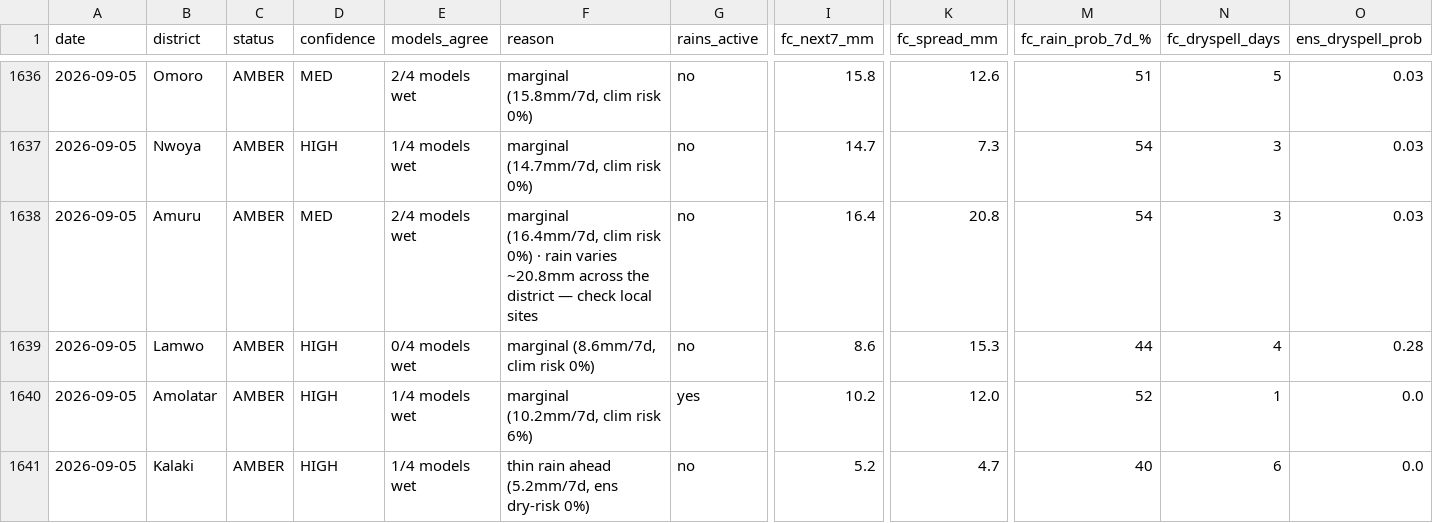
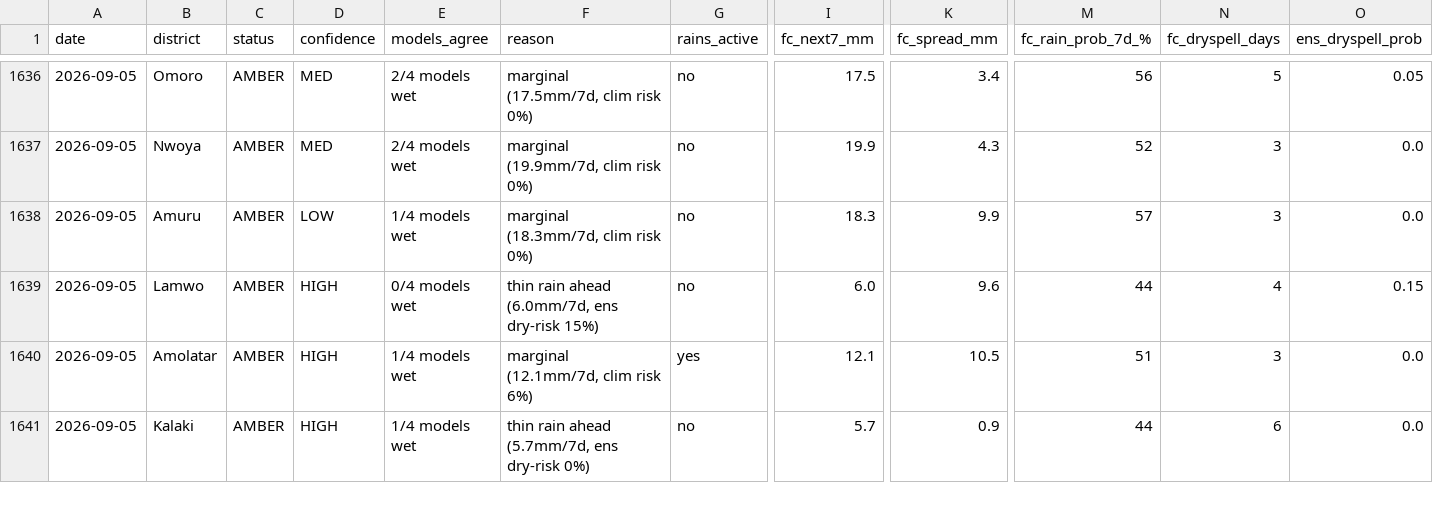
Before and after one commit to quinn-Uganda/planting-monitor, a CSV file: planting_monitor_out/history.csv, drawn as a sheet; only a part is shown, gaps mark what is left out; the diff covers the shown part only; the diff names each change by its address in the sheet, - before the commit and + after, or states it on an @@ line.

```diff
--- a/planting_monitor_out/history.csv
+++ b/planting_monitor_out/history.csv
-F1636 (reason): marginal (15.8mm/7d, clim risk 0%)
+F1636 (reason): marginal (17.5mm/7d, clim risk 0%)
-I1636 (fc_next7_mm): 15.8
+I1636 (fc_next7_mm): 17.5
-K1636 (fc_spread_mm): 12.6
+K1636 (fc_spread_mm): 3.4
-M1636 (fc_rain_prob_7d_%): 51
+M1636 (fc_rain_prob_7d_%): 56
-O1636 (ens_dryspell_prob): 0.03
+O1636 (ens_dryspell_prob): 0.05
-D1637 (confidence): HIGH
+D1637 (confidence): MED
-E1637 (models_agree): 1/4 models wet
+E1637 (models_agree): 2/4 models wet
-F1637 (reason): marginal (14.7mm/7d, clim risk 0%)
+F1637 (reason): marginal (19.9mm/7d, clim risk 0%)
-I1637 (fc_next7_mm): 14.7
+I1637 (fc_next7_mm): 19.9
-K1637 (fc_spread_mm): 7.3
+K1637 (fc_spread_mm): 4.3
-M1637 (fc_rain_prob_7d_%): 54
+M1637 (fc_rain_prob_7d_%): 52
-O1637:O1638 (ens_dryspell_prob): 0.03
+O1637:O1638 (ens_dryspell_prob): 0.0
-D1638 (confidence): MED
+D1638 (confidence): LOW
-E1638 (models_agree): 2/4 models wet
+E1638 (models_agree): 1/4 models wet
-F1638 (reason): marginal (16.4mm/7d, clim risk 0%) · rain varies ~20.8mm across the district — check local sites
+F1638 (reason): marginal (18.3mm/7d, clim risk 0%)
-I1638 (fc_next7_mm): 16.4
+I1638 (fc_next7_mm): 18.3
-K1638 (fc_spread_mm): 20.8
+K1638 (fc_spread_mm): 9.9
-M1638 (fc_rain_prob_7d_%): 54
+M1638 (fc_rain_prob_7d_%): 57
-F1639 (reason): marginal (8.6mm/7d, clim risk 0%)
+F1639 (reason): thin rain ahead (6.0mm/7d, ens dry-risk 15%)
-I1639 (fc_next7_mm): 8.6
+I1639 (fc_next7_mm): 6.0
-K1639 (fc_spread_mm): 15.3
+K1639 (fc_spread_mm): 9.6
-O1639 (ens_dryspell_prob): 0.28
+O1639 (ens_dryspell_prob): 0.15
-F1640 (reason): marginal (10.2mm/7d, clim risk 6%)
+F1640 (reason): marginal (12.1mm/7d, clim risk 6%)
-I1640 (fc_next7_mm): 10.2
+I1640 (fc_next7_mm): 12.1
-K1640 (fc_spread_mm): 12.0
+K1640 (fc_spread_mm): 10.5
-M1640 (fc_rain_prob_7d_%): 52
+M1640 (fc_rain_prob_7d_%): 51
-N1640 (fc_dryspell_days): 1
+N1640 (fc_dryspell_days): 3
-F1641 (reason): thin rain ahead (5.2mm/7d, ens dry-risk 0%)
+F1641 (reason): thin rain ahead (5.7mm/7d, ens dry-risk 0%)
-I1641 (fc_next7_mm): 5.2
+I1641 (fc_next7_mm): 5.7
-K1641 (fc_spread_mm): 4.7
+K1641 (fc_spread_mm): 0.9
-M1641 (fc_rain_prob_7d_%): 40
+M1641 (fc_rain_prob_7d_%): 44
```
Also changed, not shown: 88 edited cells elsewhere in this file, planting_monitor_out/status_today.csv, 4 other files.
